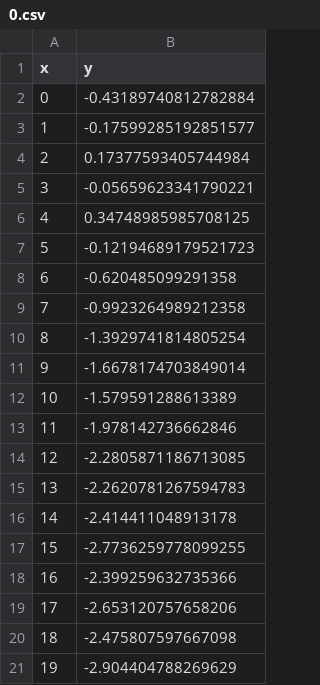
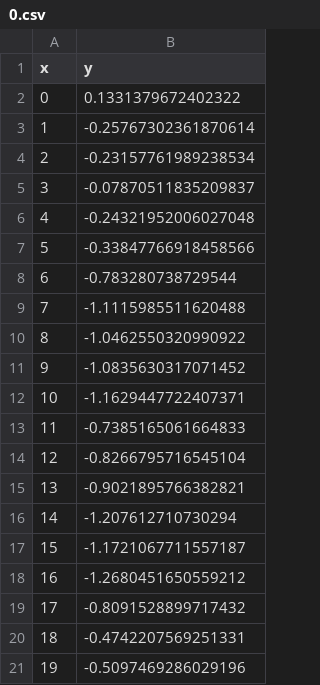
Before and after one commit to scicloj/noj, a CSV file: docs/noj_book.visualization_files/0.csv, drawn as a sheet.

Commit message:
updated book

```diff
--- a/docs/noj_book.visualization_files/0.csv
+++ b/docs/noj_book.visualization_files/0.csv
@@ -1,21 +1,21 @@
 x,y
-0,-0.43189740812782884
-1,-0.17599285192851577
-2,0.17377593405744984
-3,-0.05659623341790221
-4,0.34748985985708125
-5,-0.12194689179521723
-6,-0.620485099291358
-7,-0.9923264989212358
-8,-1.3929741814805254
-9,-1.6678174703849014
-10,-1.579591288613389
-11,-1.978142736662846
-12,-2.2805871186713085
-13,-2.2620781267594783
-14,-2.414411048913178
-15,-2.7736259778099255
-16,-2.399259632735366
-17,-2.653120757658206
-18,-2.475807597667098
-19,-2.904404788269629
+0,0.1331379672402322
+1,-0.25767302361870614
+2,-0.23157761989238534
+3,-0.07870511835209837
+4,-0.24321952006027048
+5,-0.33847766918458566
+6,-0.783280738729544
+7,-1.1115985511620488
+8,-1.0462550320990922
+9,-1.0835630317071452
+10,-1.1629447722407371
+11,-0.7385165061664833
+12,-0.8266795716545104
+13,-0.9021895766382821
+14,-1.207612710730294
+15,-1.1721067711557187
+16,-1.2680451650559212
+17,-0.8091528899717432
+18,-0.4742207569251331
+19,-0.5097469286029196
```
Also changed, not shown: 18 other files.
